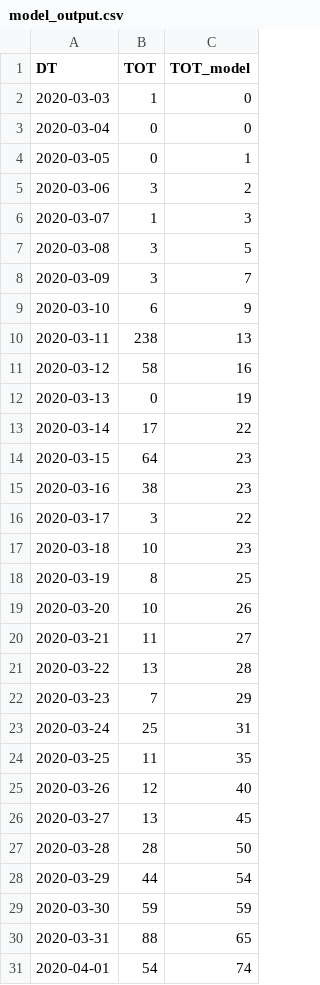
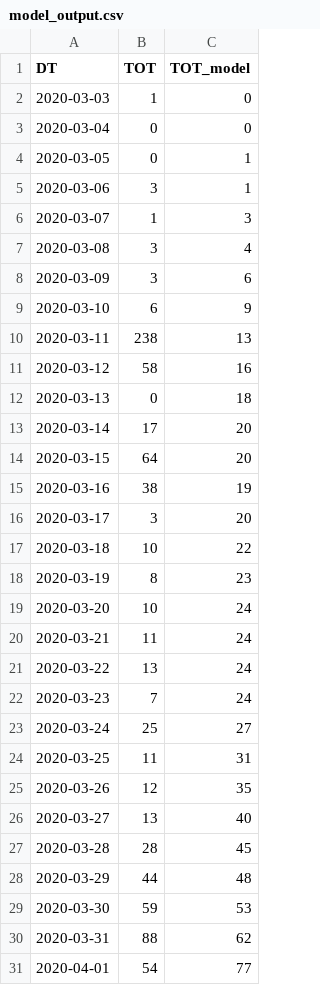
Before and after one commit to shehel/covid19_inference, a CSV file: scripts/model_output.csv, drawn as a sheet; only a part is shown; the diff covers the shown part only.

```diff
--- a/scripts/model_output.csv
+++ b/scripts/model_output.csv
@@ -4,6 +4,6 @@ DT,TOT,TOT_model
 2020-03-05,0,1
-2020-03-06,3,2
+2020-03-06,3,1
 2020-03-07,1,3
-2020-03-08,3,5
-2020-03-09,3,7
+2020-03-08,3,4
+2020-03-09,3,6
 2020-03-10,6,9
@@ -11,21 +11,21 @@ DT,TOT,TOT_model
 2020-03-12,58,16
-2020-03-13,0,19
-2020-03-14,17,22
-2020-03-15,64,23
-2020-03-16,38,23
-2020-03-17,3,22
-2020-03-18,10,23
-2020-03-19,8,25
-2020-03-20,10,26
-2020-03-21,11,27
-2020-03-22,13,28
-2020-03-23,7,29
-2020-03-24,25,31
-2020-03-25,11,35
-2020-03-26,12,40
-2020-03-27,13,45
-2020-03-28,28,50
-2020-03-29,44,54
-2020-03-30,59,59
-2020-03-31,88,65
-2020-04-01,54,74
+2020-03-13,0,18
+2020-03-14,17,20
+2020-03-15,64,20
+2020-03-16,38,19
+2020-03-17,3,20
+2020-03-18,10,22
+2020-03-19,8,23
+2020-03-20,10,24
+2020-03-21,11,24
+2020-03-22,13,24
+2020-03-23,7,24
+2020-03-24,25,27
+2020-03-25,11,31
+2020-03-26,12,35
+2020-03-27,13,40
+2020-03-28,28,45
+2020-03-29,44,48
+2020-03-30,59,53
+2020-03-31,88,62
+2020-04-01,54,77
```
Also changed, not shown: 19 added rows and 78 edited cells elsewhere in this file, 3 other files.
